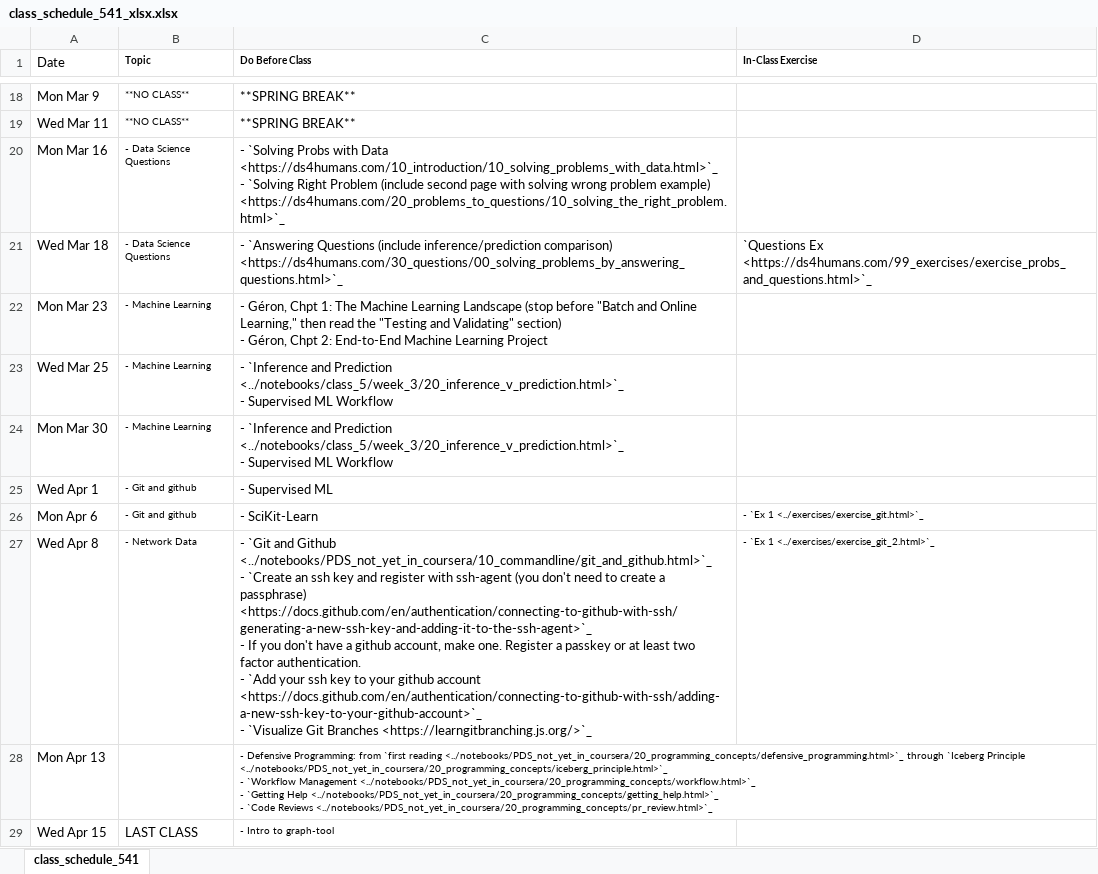
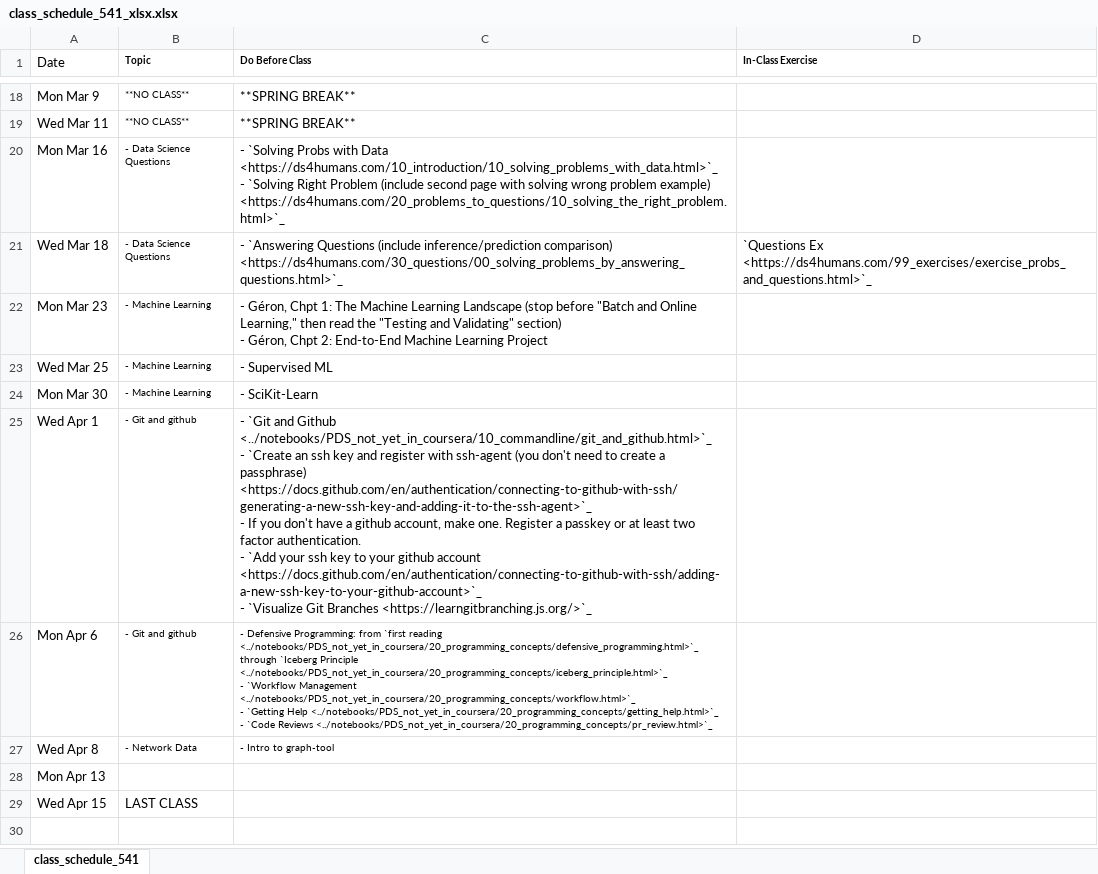
Before and after one commit to nickeubank/practicaldatascience_book, an Excel workbook: ids541_specific/class_schedule_541_xlsx.xlsx, sheet class_schedule_541, drawn as a sheet; only a part is shown, gaps mark what is left out; values as stored, in another font and other column widths than the file's, no borders; ↵ is a line break in a cell; the diff names each change by its address in the sheet, - before the commit and + after, or states it on an @@ line.

Commit message:
add ML readings

```diff
--- a/ids541_specific/class_schedule_541_xlsx.xlsx (sheet class_schedule_541)
+++ b/ids541_specific/class_schedule_541_xlsx.xlsx (sheet class_schedule_541)
-C23 (Do Before Class): - `Inference and Prediction <../notebooks/class_5/week_3/20_inference_v_prediction.html>`_ ↵ - Supervised ML Workflow
+C23 (Do Before Class): - Supervised ML
-C24 (Do Before Class): - `Inference and Prediction <../notebooks/class_5/week_3/20_inference_v_prediction.html>`_ ↵ - Supervised ML Workflow
+C24 (Do Before Class): - SciKit-Learn
-C25 (Do Before Class): - Supervised ML
+C25 (Do Before Class): - `Git and Github <../notebooks/PDS_not_yet_in_coursera/10_commandline/git_and_github.html>`_ ↵ - `Create an ssh key and register with ssh-agent (you don't need to create a passphrase) <https://docs.github.com/en/authentication/connecting-to-github-with-ssh/generating-a-new-ssh-key-and-adding-it-to-the-ssh-agent>`_ ↵ - If you don't have a github account, make one. Register a passkey or at least two factor authentication. ↵ - `Add your ssh key to your github account <https://docs.github.com/en/authentication/connecting-to-github-with-ssh/adding-a-new-ssh-key-to-your-github-account>`_ ↵ - `Visualize Git Branches <https://learngitbranching.js.org/>`_
-C26 (Do Before Class): - SciKit-Learn
+C26 (Do Before Class): - Defensive Programming: from `first reading <../notebooks/PDS_not_yet_in_coursera/20_programming_concepts/defensive_programming.html>`_ through `Iceberg Principle <../notebooks/PDS_not_yet_in_coursera/20_programming_concepts/iceberg_principle.html>`_ ↵ - `Workflow Management <../notebooks/PDS_not_yet_in_coursera/20_programming_concepts/workflow.html>`_ ↵ - `Getting Help <../notebooks/PDS_not_yet_in_coursera/20_programming_concepts/getting_help.html>`_ ↵ - `Code Reviews <../notebooks/PDS_not_yet_in_coursera/20_programming_concepts/pr_review.html>`_
@@ C26:C27 text size: smaller @@
-D26 (In-Class Exercise): - `Ex 1 <../exercises/exercise_git.html>`_
+D26 (In-Class Exercise): (empty)
-C27 (Do Before Class): - `Git and Github <../notebooks/PDS_not_yet_in_coursera/10_commandline/git_and_github.html>`_ ↵ - `Create an ssh key and register with ssh-agent (you don't need to create a passphrase) <https://docs.github.com/en/authentication/connecting-to-github-with-ssh/generating-a-new-ssh-key-and-adding-it-to-the-ssh-agent>`_ ↵ - If you don't have a github account, make one. Register a passkey or at least two factor authentication. ↵ - `Add your ssh key to your github account <https://docs.github.com/en/authentication/connecting-to-github-with-ssh/adding-a-new-ssh-key-to-your-github-account>`_ ↵ - `Visualize Git Branches <https://learngitbranching.js.org/>`_
+C27 (Do Before Class): - Intro to graph-tool
-D27 (In-Class Exercise): - `Ex 1 <../exercises/exercise_git_2.html>`_
+D27 (In-Class Exercise): (empty)
-C28 (Do Before Class): - Defensive Programming: from `first reading <../notebooks/PDS_not_yet_in_coursera/20_programming_concepts/defensive_programming.html>`_ through `Iceberg Principle <../notebooks/PDS_not_yet_in_coursera/20_programming_concepts/iceberg_principle.html>`_ ↵ - `Workflow Management <../notebooks/PDS_not_yet_in_coursera/20_programming_concepts/workflow.html>`_ ↵ - `Getting Help <../notebooks/PDS_not_yet_in_coursera/20_programming_concepts/getting_help.html>`_ ↵ - `Code Reviews <../notebooks/PDS_not_yet_in_coursera/20_programming_concepts/pr_review.html>`_
+C28 (Do Before Class): (empty)
-C29 (Do Before Class): - Intro to graph-tool
+C29 (Do Before Class): (empty)
```
Also changed, not shown: 11 other files.
